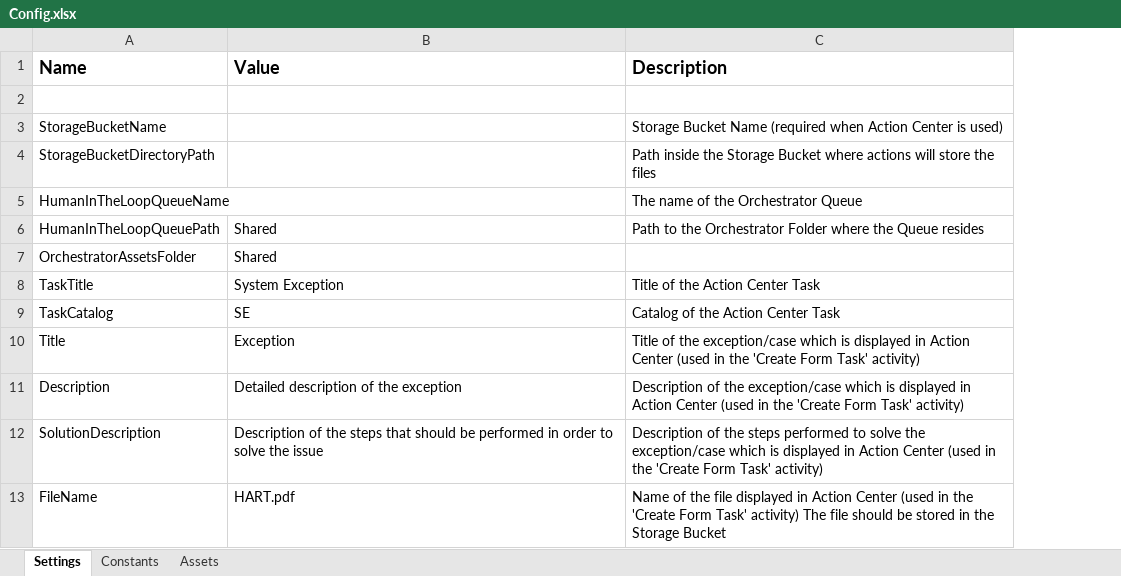
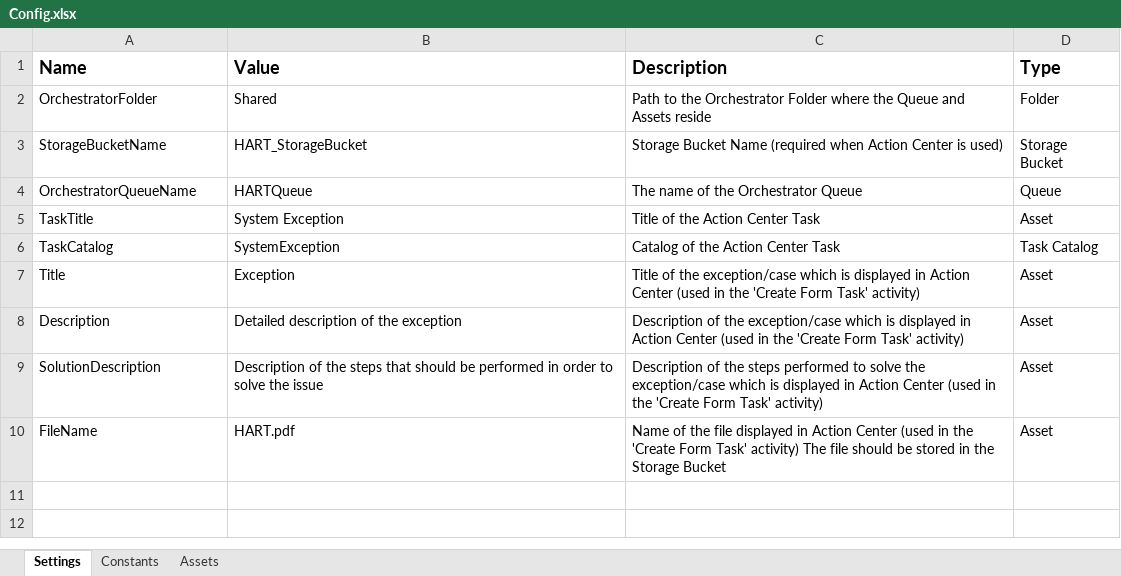
Before and after one commit to UiPath-Services/StudioTemplates, an Excel workbook: HumanAssistedResolutionTemplate/contentFiles/any/any/pt0/VisualBasic/Data/Config.xlsx, sheet Settings, drawn as a sheet; values as stored, in another font and other column widths than the file's, no borders; removed rows and columns are numbered as before the commit, all else as after; the diff names each change by its address in the sheet, - before the commit and + after, or states it on an @@ line.

Commit message:
Added InitializeOrchestrator.xaml

```diff
--- a/HumanAssistedResolutionTemplate/contentFiles/any/any/pt0/VisualBasic/Data/Config.xlsx (sheet Settings)
+++ b/HumanAssistedResolutionTemplate/contentFiles/any/any/pt0/VisualBasic/Data/Config.xlsx (sheet Settings)
+column D (Type), rows 2-3: Folder | Storage Bucket; rows 5-10: Asset | Task Catalog | Asset | Asset | Asset | Asset
-row 2: (empty)
+row 2: OrchestratorFolder | Shared | Path to the Orchestrator Folder where the Queue and Assets reside | Folder
-B3 (Value): (empty)
+B3 (Value): HART_StorageBucket
-row 4: StorageBucketDirectoryPath |  | Path inside the Storage Bucket where actions will store the files
-row 5: HumanInTheLoopQueueName |  | The name of the Orchestrator Queue
-row 6: HumanInTheLoopQueuePath | Shared | Path to the Orchestrator Folder where the Queue resides
-row 7: OrchestratorAssetsFolder | Shared
+row 4: OrchestratorQueueName | HARTQueue | The name of the Orchestrator Queue | Queue
-B6 (Value): SE
+B6 (Value): SystemException
```
Also changed, not shown: 13 other files.
